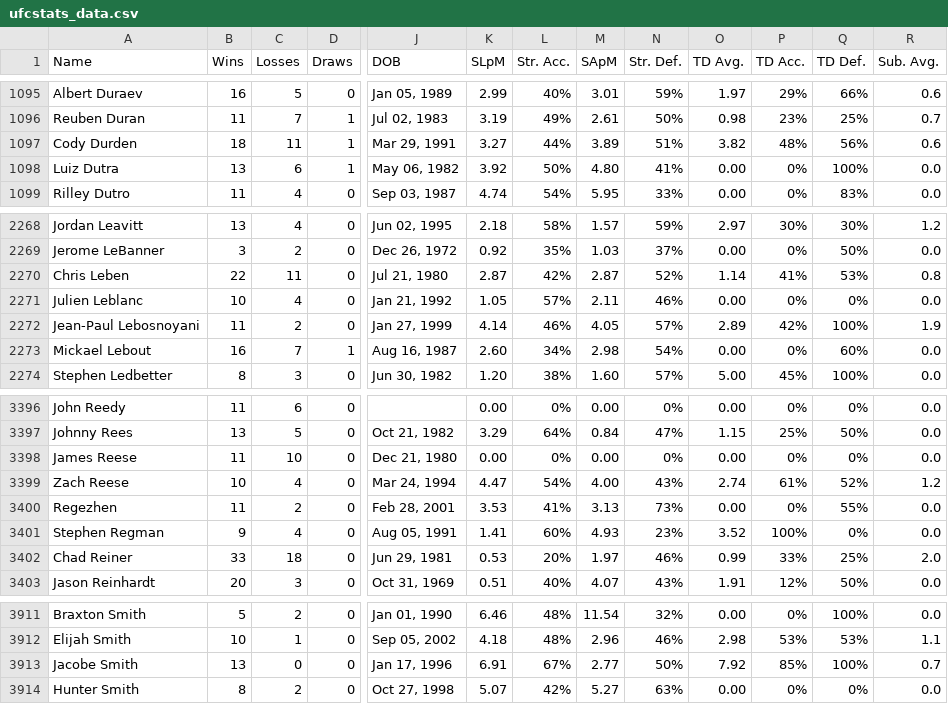
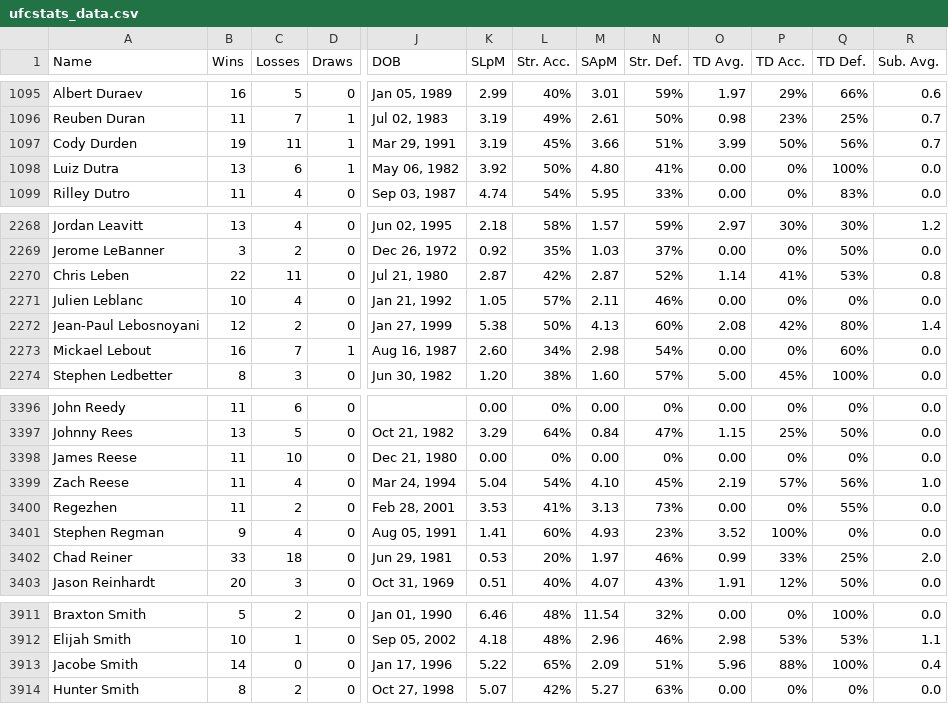
Before and after one commit to benyamindsmith/fightr, a CSV file: data/ufcstats_data.csv, drawn as a sheet; only a part is shown, gaps mark what is left out; the diff covers the shown part only; the diff names each change by its address in the sheet, - before the commit and + after, or states it on an @@ line.

```diff
--- a/data/ufcstats_data.csv
+++ b/data/ufcstats_data.csv
-B1097 (Wins): 18
+B1097 (Wins): 19
-K1097 (SLpM): 3.27
+K1097 (SLpM): 3.19
-L1097 (Str. Acc.): 44%
+L1097 (Str. Acc.): 45%
-M1097 (SApM): 3.89
+M1097 (SApM): 3.66
-O1097 (TD Avg.): 3.82
+O1097 (TD Avg.): 3.99
-P1097 (TD Acc.): 48%
+P1097 (TD Acc.): 50%
-R1097 (Sub. Avg.): 0.6
+R1097 (Sub. Avg.): 0.7
-B2272 (Wins): 11
+B2272 (Wins): 12
-K2272 (SLpM): 4.14
+K2272 (SLpM): 5.38
-L2272 (Str. Acc.): 46%
+L2272 (Str. Acc.): 50%
-M2272 (SApM): 4.05
+M2272 (SApM): 4.13
-N2272 (Str. Def.): 57%
+N2272 (Str. Def.): 60%
-O2272 (TD Avg.): 2.89
+O2272 (TD Avg.): 2.08
-Q2272 (TD Def.): 100%
+Q2272 (TD Def.): 80%
-R2272 (Sub. Avg.): 1.9
+R2272 (Sub. Avg.): 1.4
-B3399 (Wins): 10
+B3399 (Wins): 11
-K3399 (SLpM): 4.47
+K3399 (SLpM): 5.04
-M3399 (SApM): 4.00
+M3399 (SApM): 4.10
-N3399 (Str. Def.): 43%
+N3399 (Str. Def.): 45%
-O3399 (TD Avg.): 2.74
+O3399 (TD Avg.): 2.19
-P3399 (TD Acc.): 61%
+P3399 (TD Acc.): 57%
-Q3399 (TD Def.): 52%
+Q3399 (TD Def.): 56%
-R3399 (Sub. Avg.): 1.2
+R3399 (Sub. Avg.): 1.0
-B3913 (Wins): 13
+B3913 (Wins): 14
-K3913 (SLpM): 6.91
+K3913 (SLpM): 5.22
-L3913 (Str. Acc.): 67%
+L3913 (Str. Acc.): 65%
-M3913 (SApM): 2.77
+M3913 (SApM): 2.09
-N3913 (Str. Def.): 50%
+N3913 (Str. Def.): 51%
-O3913 (TD Avg.): 7.92
+O3913 (TD Avg.): 5.96
-P3913 (TD Acc.): 85%
+P3913 (TD Acc.): 88%
-R3913 (Sub. Avg.): 0.7
+R3913 (Sub. Avg.): 0.4
```
Also changed, not shown: 149 edited cells elsewhere in this file, data/ufc_athletes.csv, 1 other file.
